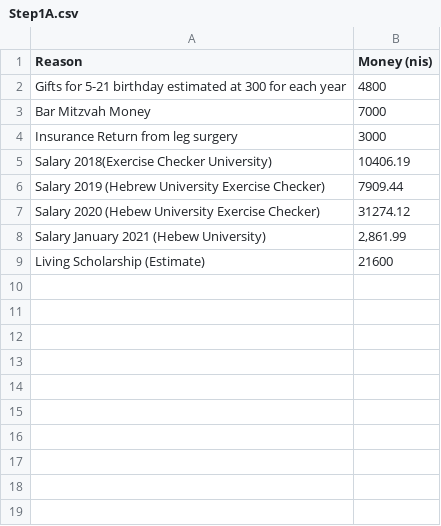
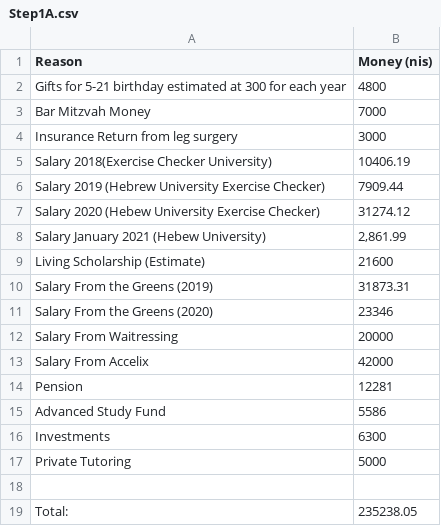
Before and after one commit to ItamarShmelo/YourMoneyOrYourLife, a CSV file: Step1A.csv, drawn as a sheet.

Commit message:
Finished the first part of step 1

```diff
--- a/Step1A.csv
+++ b/Step1A.csv
@@ -9 +9,11 @@ Salary January 2021 (Hebew University),"2,861.99"
 Living Scholarship (Estimate),21600
+Salary From the Greens (2019),31873.31
+Salary From the Greens (2020),23346
+Salary From Waitressing,20000
+Salary From Accelix ,42000
+Pension,12281
+Advanced Study Fund,5586
+Investments,6300
+Private Tutoring,5000
+,
+Total:,235238.05
```
